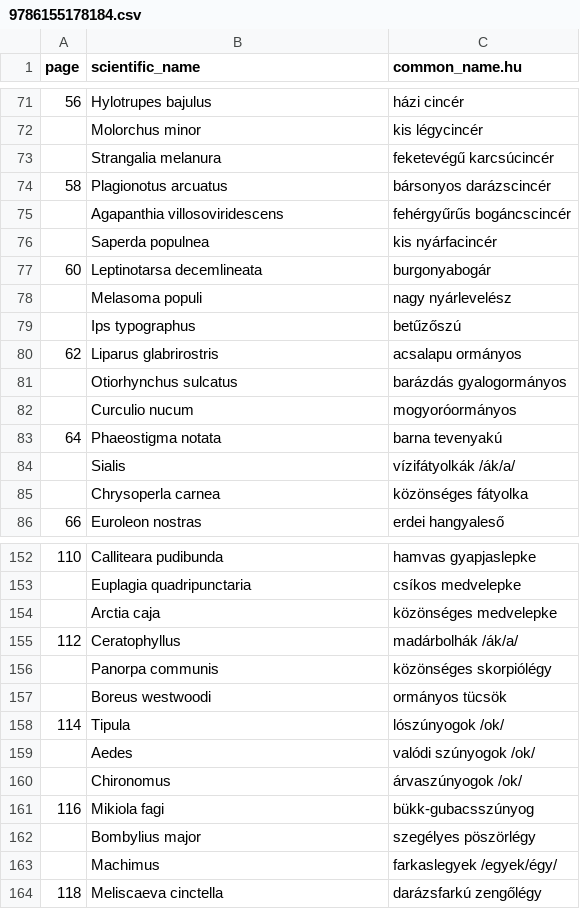
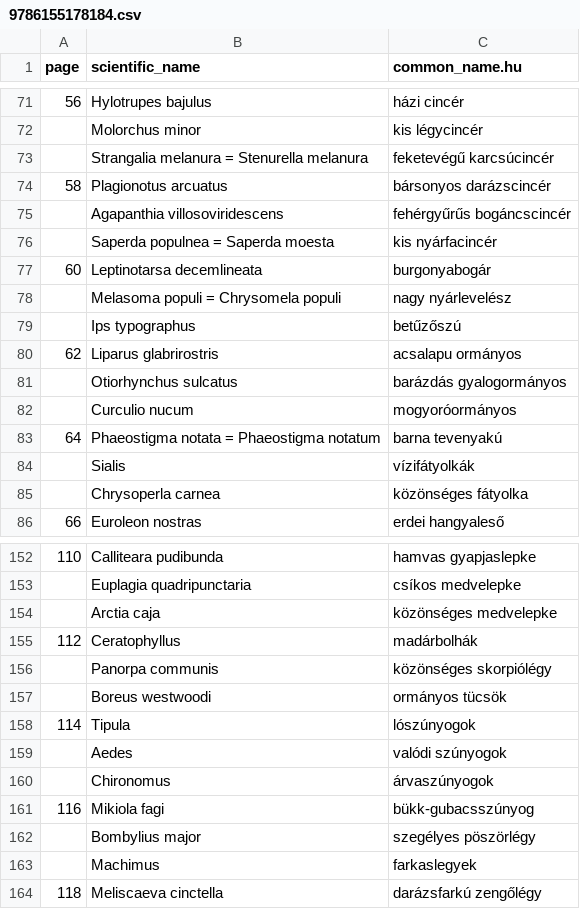
Before and after one commit to korisalapitvany/taxonomy, a CSV file: data/isbn/9786155178184.csv, drawn as a sheet; only a part is shown, gaps mark what is left out; the diff covers the shown part only.

```diff
--- a/data/isbn/9786155178184.csv
+++ b/data/isbn/9786155178184.csv
@@ -72,8 +72,8 @@ page,scientific_name,common_name.hu
 ,Molorchus minor,kis légycincér
-,Strangalia melanura,feketevégű karcsúcincér
+,Strangalia melanura = Stenurella melanura,feketevégű karcsúcincér
 58,Plagionotus arcuatus,bársonyos darázscincér
 ,Agapanthia villosoviridescens,fehérgyűrűs bogáncscincér
-,Saperda populnea,kis nyárfacincér
+,Saperda populnea = Saperda moesta,kis nyárfacincér
 60,Leptinotarsa decemlineata,burgonyabogár
-,Melasoma populi,nagy nyárlevelész
+,Melasoma populi = Chrysomela populi,nagy nyárlevelész
 ,Ips typographus,betűzőszú
@@ -82,4 +82,4 @@ page,scientific_name,common_name.hu
 ,Curculio nucum,mogyoróormányos
-64,Phaeostigma notata,barna tevenyakú
-,Sialis,vízifátyolkák /ák/a/
+64,Phaeostigma notata = Phaeostigma notatum,barna tevenyakú
+,Sialis,vízifátyolkák
 ,Chrysoperla carnea,közönséges fátyolka
@@ -154,11 +154,11 @@ page,scientific_name,common_name.hu
 ,Arctia caja,közönséges medvelepke
-112,Ceratophyllus,madárbolhák /ák/a/
+112,Ceratophyllus,madárbolhák
 ,Panorpa communis,közönséges skorpiólégy
 ,Boreus westwoodi,ormányos tücsök
-114,Tipula,lószúnyogok /ok/
-,Aedes,valódi szúnyogok /ok/
-,Chironomus,árvaszúnyogok /ok/
+114,Tipula,lószúnyogok
+,Aedes,valódi szúnyogok
+,Chironomus,árvaszúnyogok
 116,Mikiola fagi,bükk-gubacsszúnyog
 ,Bombylius major,szegélyes pöszörlégy
-,Machimus,farkaslegyek /egyek/égy/
+,Machimus,farkaslegyek
 118,Meliscaeva cinctella,darázsfarkú zengőlégy
```
Also changed, not shown: 2 added rows, 2 removed rows and 18 edited cells elsewhere in this file, data/issn/20613911.csv, 1 other file.
